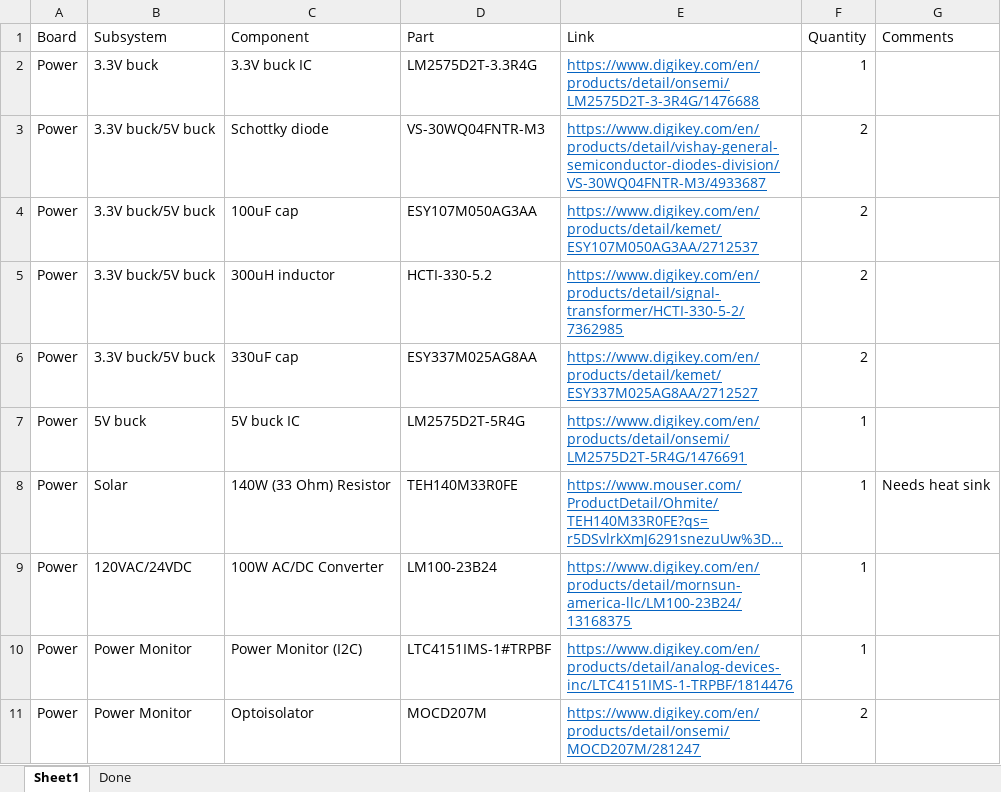
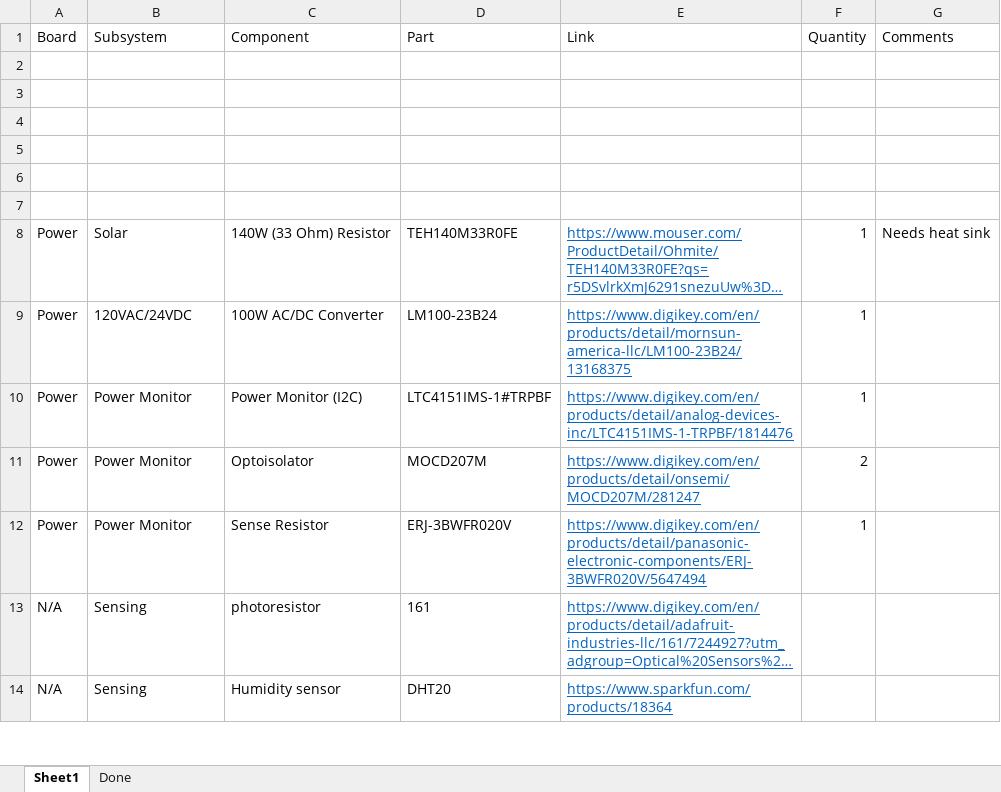
Before and after one commit to bobo-nums/ece445, an Excel workbook: datasheets/components.xlsx, sheet Sheet1, drawn as a sheet; only a part is shown; the shorter side is filled out with more unchanged rows; long unchanged cells end in …; values as stored, in another font and other column widths than the file's, no borders; the diff covers the shown part only; the diff names each change by its address in the sheet, - before the commit and + after, or states it on an @@ line.

```diff
--- a/datasheets/components.xlsx (sheet Sheet1)
+++ b/datasheets/components.xlsx (sheet Sheet1)
-row 2: Power | 3.3V buck | 3.3V buck IC | LM2575D2T-3.3R4G | https://www.digikey.com/en/products/detail/onsemi/LM2575D2T-3-3R4G/1476688 | 1
+row 2: (empty)
-row 3: Power | 3.3V buck/5V buck | Schottky diode | VS-30WQ04FNTR-M3 | https://www.digikey.com/en/products/detail/vishay-general-semiconductor-diodes-division/VS-30WQ04FNTR-M3/4933687 | 2
+row 3: (empty)
-row 4: Power | 3.3V buck/5V buck | 100uF cap | ESY107M050AG3AA | https://www.digikey.com/en/products/detail/kemet/ESY107M050AG3AA/2712537 | 2
+row 4: (empty)
-row 5: Power | 3.3V buck/5V buck | 300uH inductor | HCTI-330-5.2 | https://www.digikey.com/en/products/detail/signal-transformer/HCTI-330-5-2/7362985 | 2
+row 5: (empty)
-row 6: Power | 3.3V buck/5V buck | 330uF cap | ESY337M025AG8AA | https://www.digikey.com/en/products/detail/kemet/ESY337M025AG8AA/2712527 | 2
+row 6: (empty)
-row 7: Power | 5V buck | 5V buck IC | LM2575D2T-5R4G | https://www.digikey.com/en/products/detail/onsemi/LM2575D2T-5R4G/1476691 | 1
+row 7: (empty)
```
Also changed, not shown: 25 removed rows elsewhere in this sheet, sheet Done, 17 other files.
